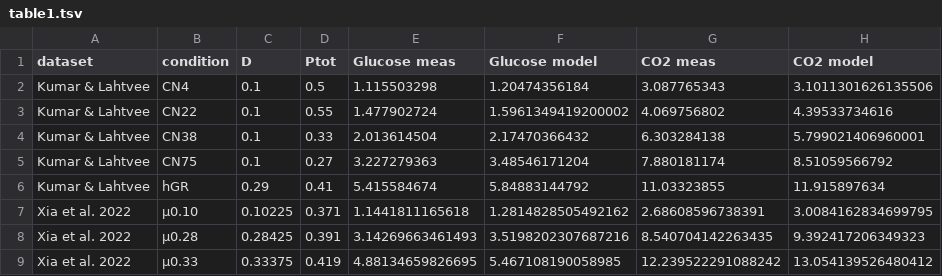
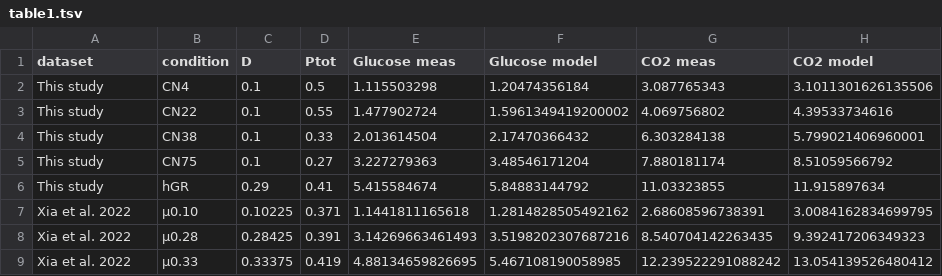
Before and after one commit to SysBioChalmers/overflow, a TSV file: literature/xia2022/comparison/tables/table1.tsv, drawn as a sheet; only a part is shown; the diff names each change by its address in the sheet, - before the commit and + after, or states it on an @@ line.

```diff
--- a/literature/xia2022/comparison/tables/table1.tsv
+++ b/literature/xia2022/comparison/tables/table1.tsv
-A2:A6 (dataset): Kumar & Lahtvee
+A2:A6 (dataset): This study
```
Also changed, not shown: literature/xia2022/comparison/tables/table5.tsv, literature/xia2022/data/ribosome_core.tsv, 14 other files.
